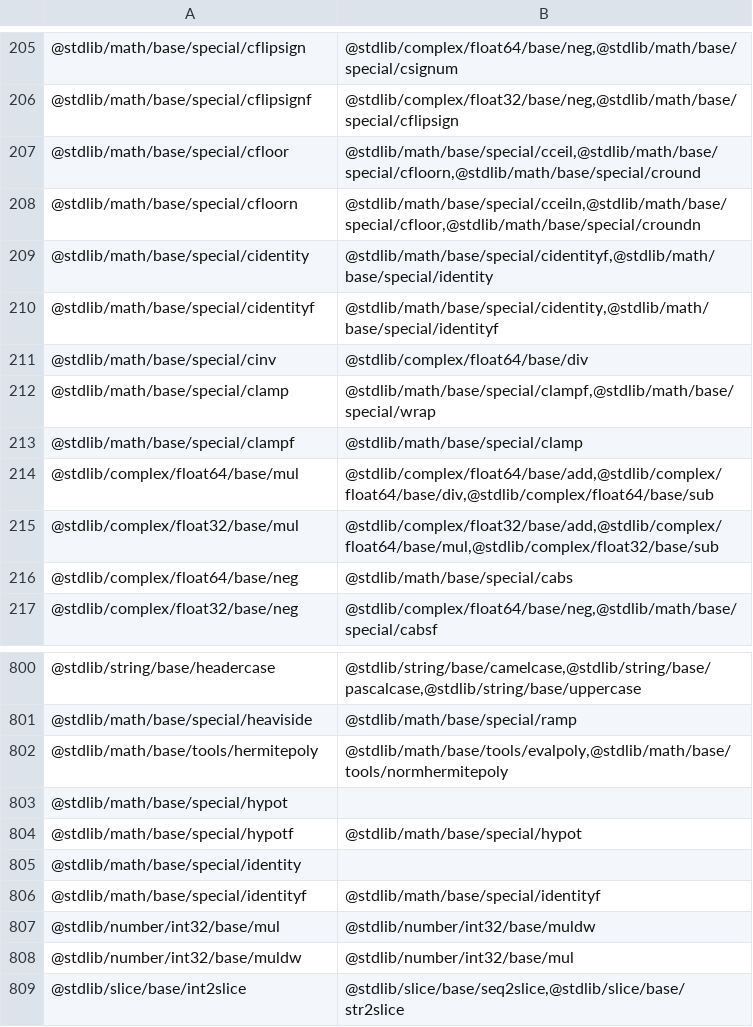
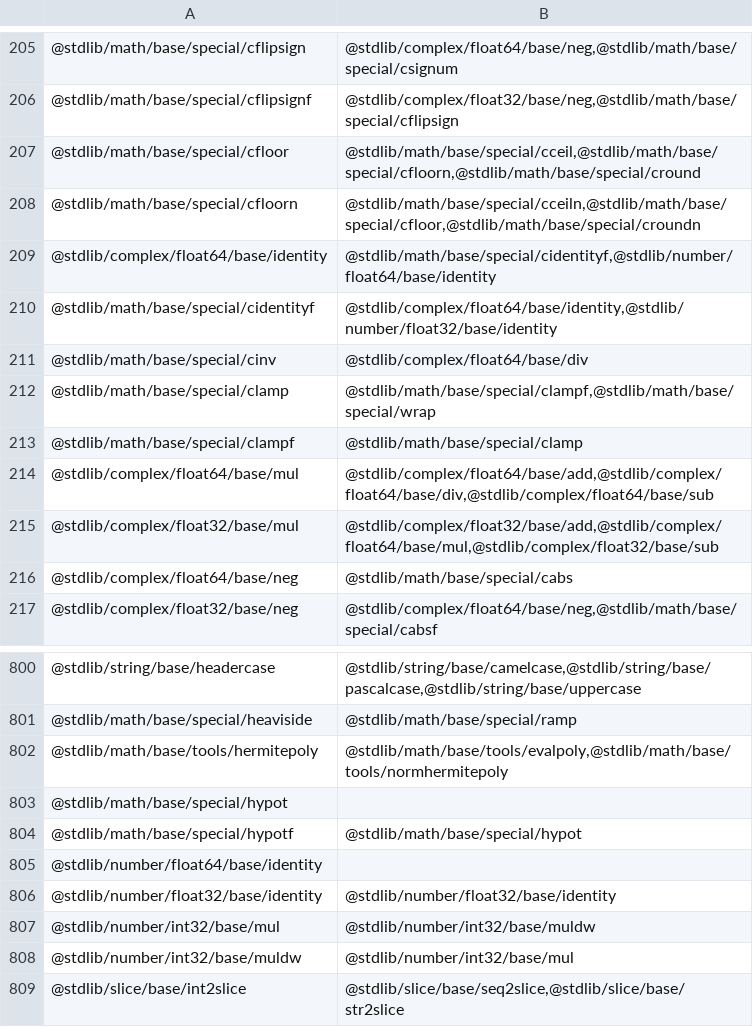
Before and after one commit to stdlib-js/namespace-pkg2related, a CSV file: data/data.csv, drawn as a sheet; only a part is shown, gaps mark what is left out.

```diff
--- a/data/data.csv
+++ b/data/data.csv
@@ -208,4 +208,4 @@
 "@stdlib/math/base/special/cfloorn","@stdlib/math/base/special/cceiln,@stdlib/math/base/special/cfloor,@stdlib/math/base/special/croundn"
-"@stdlib/math/base/special/cidentity","@stdlib/math/base/special/cidentityf,@stdlib/math/base/special/identity"
-"@stdlib/math/base/special/cidentityf","@stdlib/math/base/special/cidentity,@stdlib/math/base/special/identityf"
+"@stdlib/complex/float64/base/identity","@stdlib/math/base/special/cidentityf,@stdlib/number/float64/base/identity"
+"@stdlib/math/base/special/cidentityf","@stdlib/complex/float64/base/identity,@stdlib/number/float32/base/identity"
 "@stdlib/math/base/special/cinv","@stdlib/complex/float64/base/div"
@@ -804,4 +804,4 @@
 "@stdlib/math/base/special/hypotf","@stdlib/math/base/special/hypot"
-"@stdlib/math/base/special/identity",""
-"@stdlib/math/base/special/identityf","@stdlib/math/base/special/identityf"
+"@stdlib/number/float64/base/identity",""
+"@stdlib/number/float32/base/identity","@stdlib/number/float32/base/identity"
 "@stdlib/number/int32/base/mul","@stdlib/number/int32/base/muldw"
```
Also changed, not shown: 4 other files.
